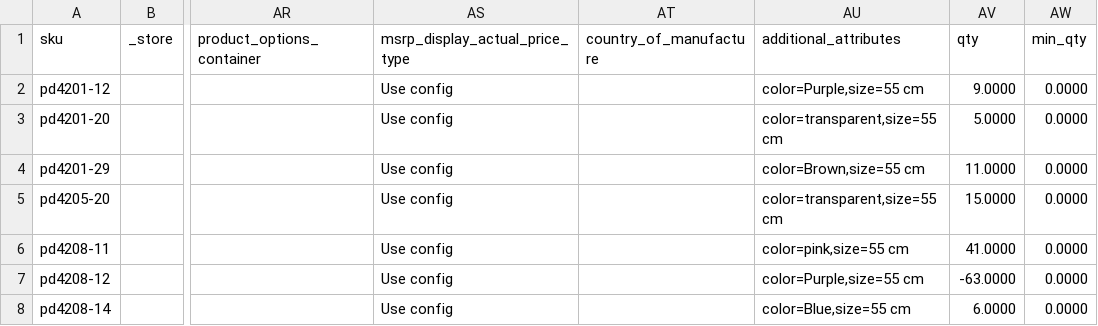
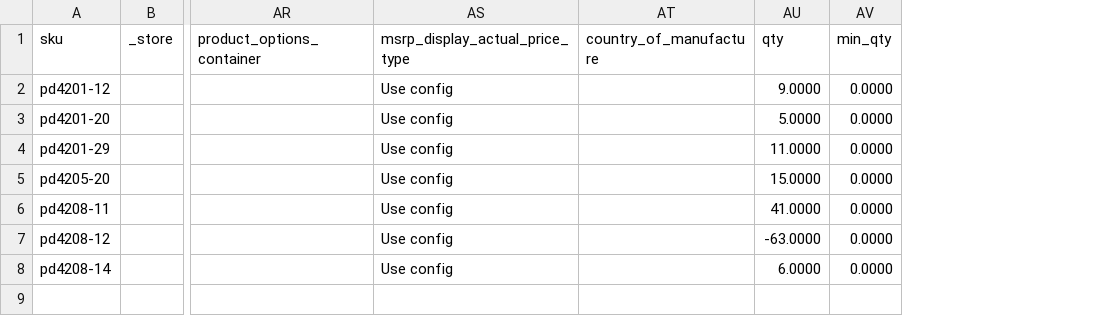
Before and after one commit to firebearstudio/magento2-import-export-sample-files, a CSV file: Improved Import : Export - Sample Files/catalog_product_add_divide_attributes.csv, drawn as a sheet; only a part is shown, gaps mark what is left out; the diff names each change by its address in the sheet, - before the commit and + after, or states it on an @@ line.

Commit message:
correct

```diff
--- a/Improved Import : Export - Sample Files/catalog_product_add_divide_attributes.csv
+++ b/Improved Import : Export - Sample Files/catalog_product_add_divide_attributes.csv
-column AU (additional_attributes), rows 2-8: color=Purple,size=55 cm | color=transparent,size=55 cm | color=Brown,size=55 cm | color=transparent,size=55 cm | color=pink,size=55 cm | color=Purple,size=55 cm | color=Blue,size=55 cm
```
